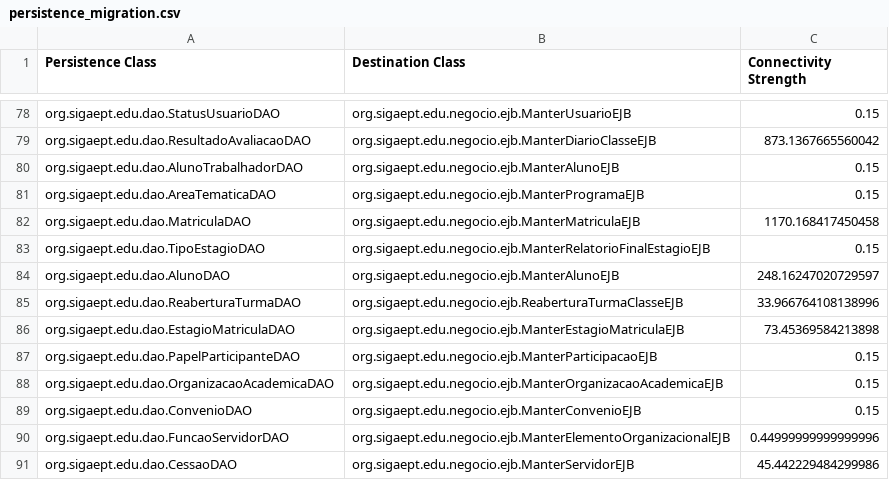
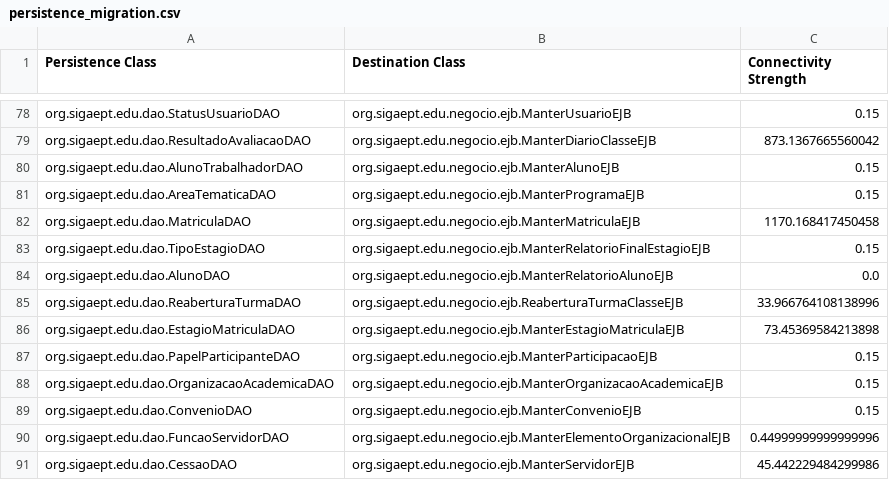
Before and after one commit to aborgesrodrigues/hierarchical-clustering, a CSV file: bin/persistence_migration.csv, drawn as a sheet; only a part is shown, gaps mark what is left out.

```diff
--- a/bin/persistence_migration.csv
+++ b/bin/persistence_migration.csv
@@ -83,3 +83,3 @@ org.sigaept.edu.dao.MatriculaDAO;org.sigaept.edu.negocio.ejb.ManterMatriculaEJB;
 org.sigaept.edu.dao.TipoEstagioDAO;org.sigaept.edu.negocio.ejb.ManterRelatorioFinalEstagioEJB;0.15
-org.sigaept.edu.dao.AlunoDAO;org.sigaept.edu.negocio.ejb.ManterAlunoEJB;248.16247020729597
+org.sigaept.edu.dao.AlunoDAO;org.sigaept.edu.negocio.ejb.ManterRelatorioAlunoEJB;0.0
 org.sigaept.edu.dao.ReaberturaTurmaDAO;org.sigaept.edu.negocio.ejb.ReaberturaTurmaClasseEJB;33.966764108138996
```
Also changed, not shown: bin/connection_strength.csv, resources/connection_strength.csv, 4 other files.
